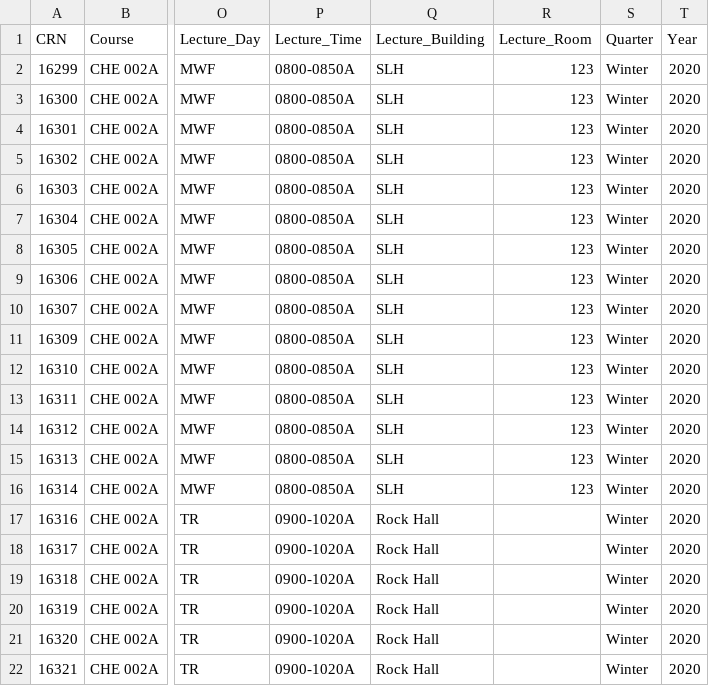
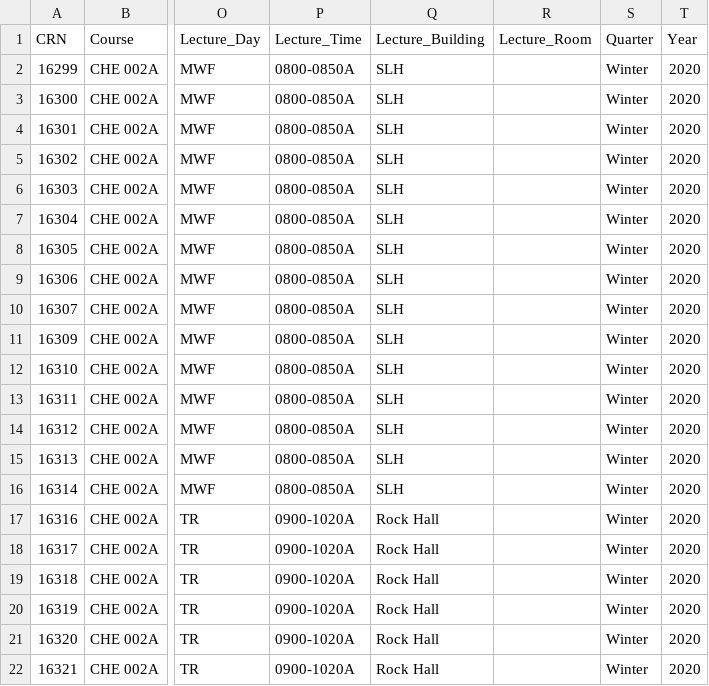
Before and after one commit to cpamplona2018/CP_labtools, a CSV file: test_data/TAassignment20220510.csv, drawn as a sheet; only a part is shown, gaps mark what is left out; the diff covers the shown part only; the diff names each change by its address in the sheet, - before the commit and + after, or states it on an @@ line.

Commit message:
removed Lecture_Room values

```diff
--- a/test_data/TAassignment20220510.csv
+++ b/test_data/TAassignment20220510.csv
-R2:R16 (Lecture_Room): 123
+R2:R16 (Lecture_Room): (empty)
```
Also changed, not shown: 17 edited cells elsewhere in this file.
